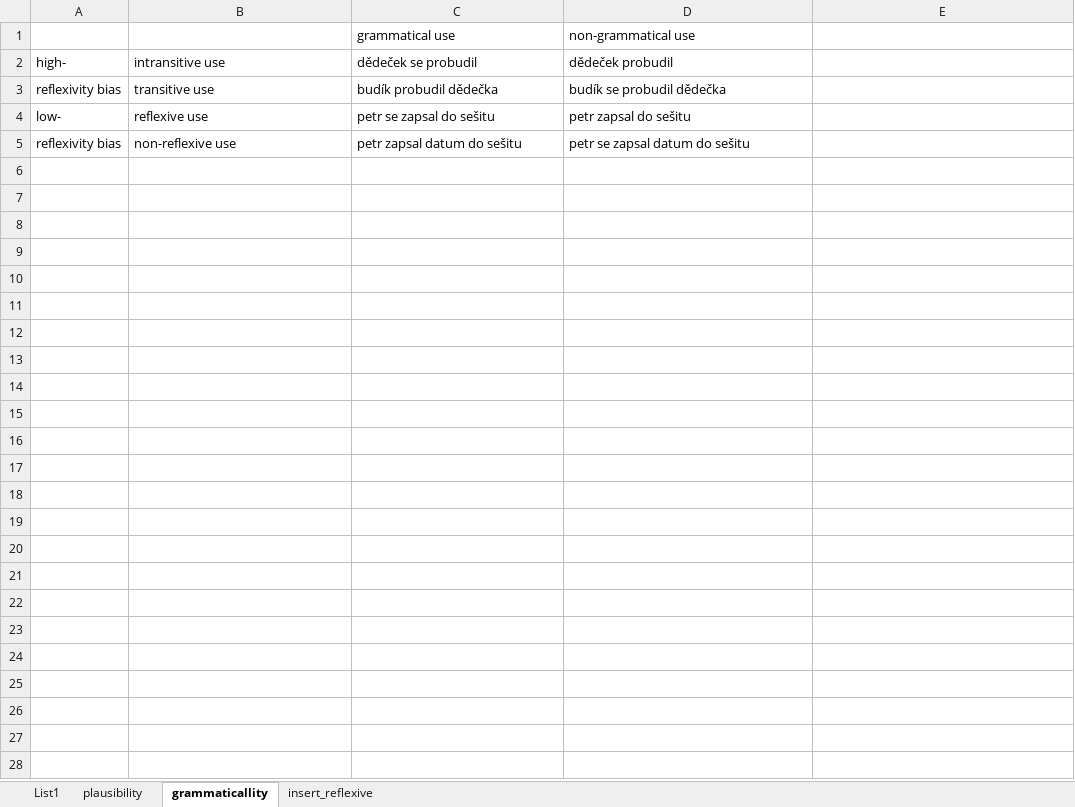
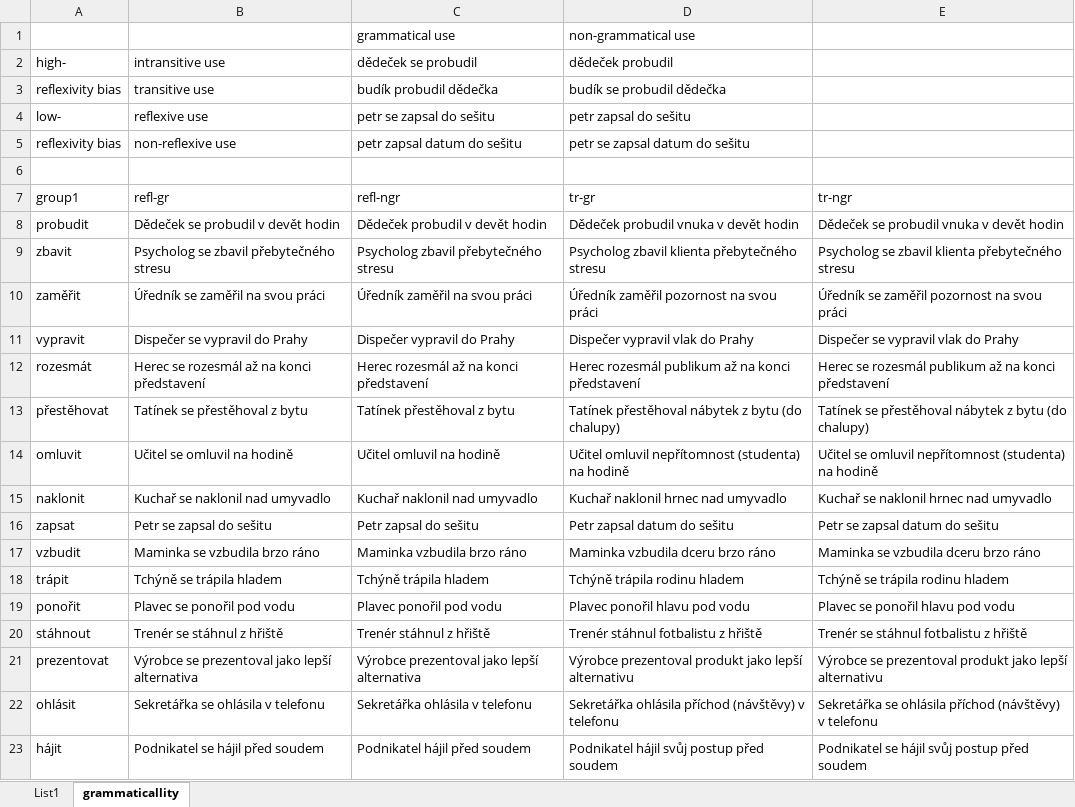
Before and after one commit to DanielSuchy/reflexive-alternation-in-aphasia, an Excel workbook: corpus/final_lemmas.xlsx, sheet grammaticallity, drawn as a sheet; only a part is shown; values as stored, in another font and other column widths than the file's, no borders; the diff covers the shown part only; the diff names each change by its address in the sheet, - before the commit and + after, or states it on an @@ line.

```diff
--- a/corpus/final_lemmas.xlsx (sheet grammaticallity)
+++ b/corpus/final_lemmas.xlsx (sheet grammaticallity)
-sheet tab: plausibility
-sheet tab: insert_reflexive
+row 6: (empty)
+row 7: group1 | refl-gr | refl-ngr | tr-gr | tr-ngr
+row 8: probudit | Dědeček se probudil v devět hodin | Dědeček probudil v devět hodin | Dědeček probudil vnuka v devět hodin | Dědeček se probudil vnuka v devět hodin
+row 9: zbavit | Psycholog se zbavil přebytečného stresu | Psycholog zbavil přebytečného stresu | Psycholog zbavil klienta přebytečného stresu | Psycholog se zbavil klienta přebytečného stresu
+row 10: zaměřit | Úředník se zaměřil na svou práci | Úředník zaměřil na svou práci | Úředník zaměřil pozornost na svou práci | Úředník se zaměřil pozornost na svou práci
+row 11: vypravit | Dispečer se vypravil do Prahy | Dispečer vypravil do Prahy | Dispečer vypravil vlak do Prahy | Dispečer se vypravil vlak do Prahy
+row 12: rozesmát | Herec se rozesmál až na konci představení | Herec rozesmál až na konci představení | Herec rozesmál publikum až na konci představení | Herec se rozesmál publikum až na konci představení
+row 13: přestěhovat | Tatínek se přestěhoval z bytu | Tatínek přestěhoval z bytu | Tatínek přestěhoval nábytek z bytu (do chalupy) | Tatínek se přestěhoval nábytek z bytu (do chalupy)
+row 14: omluvit | Učitel se omluvil na hodině | Učitel omluvil na hodině | Učitel omluvil nepřítomnost (studenta) na hodině | Učitel se omluvil nepřítomnost (studenta) na hodině
+row 15: naklonit | Kuchař se naklonil nad umyvadlo | Kuchař naklonil nad umyvadlo | Kuchař naklonil hrnec nad umyvadlo | Kuchař se naklonil hrnec nad umyvadlo
+row 16: zapsat | Petr se zapsal do sešitu | Petr zapsal do sešitu | Petr zapsal datum do sešitu | Petr se zapsal datum do sešitu
+row 17: vzbudit | Maminka se vzbudila brzo ráno | Maminka vzbudila brzo ráno | Maminka vzbudila dceru brzo ráno | Maminka se vzbudila dceru brzo ráno
+row 18: trápit | Tchýně se trápila hladem | Tchýně trápila hladem | Tchýně trápila rodinu hladem | Tchýně se trápila rodinu hladem
+row 19: ponořit | Plavec se ponořil pod vodu | Plavec ponořil pod vodu | Plavec ponořil hlavu pod vodu | Plavec se ponořil hlavu pod vodu
+row 20: stáhnout | Trenér se stáhnul z hřiště | Trenér stáhnul z hřiště | Trenér stáhnul fotbalistu z hřiště | Trenér se stáhnul fotbalistu z hřiště
+row 21: prezentovat | Výrobce se prezentoval jako lepší alternativa | Výrobce prezentoval jako lepší alternativa | Výrobce prezentoval produkt jako lepší alternativu | Výrobce se prezentoval produkt jako lepší alternativu
+row 22: ohlásit | Sekretářka se ohlásila v telefonu | Sekretářka ohlásila v telefonu | Sekretářka ohlásila příchod (návštěvy) v telefonu | Sekretářka se ohlásila příchod (návštěvy) v telefonu
+row 23: hájit | Podnikatel se hájil před soudem | Podnikatel hájil před soudem | Podnikatel hájil svůj postup před soudem | Podnikatel se hájil svůj postup před soudem
```
Also changed, not shown: 26 added rows elsewhere in this sheet, sheet List1, 4 other files.
